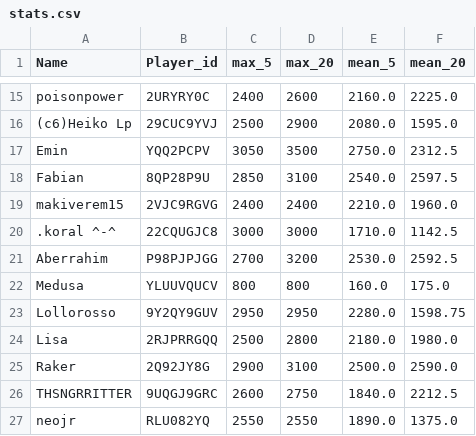
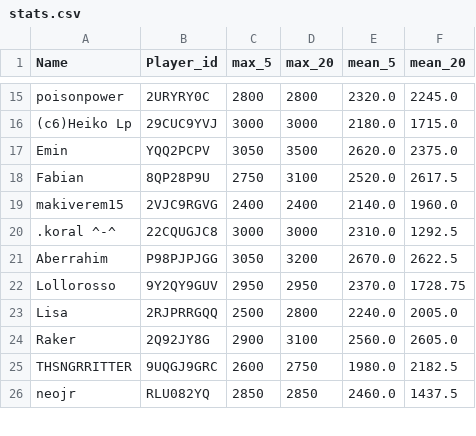
Before and after one commit to FabianL1908/ClashRoyalePerformance, a CSV file: stats.csv, drawn as a sheet; only a part is shown, gaps mark what is left out; removed rows and columns are numbered as before the commit, all else as after; the diff covers the shown part only; the diff names each change by its address in the sheet, - before the commit and + after, or states it on an @@ line.

```diff
--- a/stats.csv
+++ b/stats.csv
-C15 (max_5): 2400
+C15 (max_5): 2800
-D15 (max_20): 2600
+D15 (max_20): 2800
-E15 (mean_5): 2160.0
+E15 (mean_5): 2320.0
-F15 (mean_20): 2225.0
+F15 (mean_20): 2245.0
-C16 (max_5): 2500
+C16 (max_5): 3000
-D16 (max_20): 2900
+D16 (max_20): 3000
-E16 (mean_5): 2080.0
+E16 (mean_5): 2180.0
-F16 (mean_20): 1595.0
+F16 (mean_20): 1715.0
-E17 (mean_5): 2750.0
+E17 (mean_5): 2620.0
-F17 (mean_20): 2312.5
+F17 (mean_20): 2375.0
-C18 (max_5): 2850
+C18 (max_5): 2750
-E18 (mean_5): 2540.0
+E18 (mean_5): 2520.0
-F18 (mean_20): 2597.5
+F18 (mean_20): 2617.5
-E19 (mean_5): 2210.0
+E19 (mean_5): 2140.0
-E20 (mean_5): 1710.0
+E20 (mean_5): 2310.0
-F20 (mean_20): 1142.5
+F20 (mean_20): 1292.5
-C21 (max_5): 2700
+C21 (max_5): 3050
-E21 (mean_5): 2530.0
+E21 (mean_5): 2670.0
-F21 (mean_20): 2592.5
+F21 (mean_20): 2622.5
-row 22: Medusa | YLUUVQUCV | 800 | 800 | 160.0 | 175.0
-E22 (mean_5): 2280.0
+E22 (mean_5): 2370.0
-F22 (mean_20): 1598.75
+F22 (mean_20): 1728.75
-E23 (mean_5): 2180.0
+E23 (mean_5): 2240.0
-F23 (mean_20): 1980.0
+F23 (mean_20): 2005.0
-E24 (mean_5): 2500.0
+E24 (mean_5): 2560.0
-F24 (mean_20): 2590.0
+F24 (mean_20): 2605.0
-E25 (mean_5): 1840.0
+E25 (mean_5): 1980.0
-F25 (mean_20): 2212.5
+F25 (mean_20): 2182.5
-C26 (max_5): 2550
+C26 (max_5): 2850
-D26 (max_20): 2550
+D26 (max_20): 2850
-E26 (mean_5): 1890.0
+E26 (mean_5): 2460.0
-F26 (mean_20): 1375.0
+F26 (mean_20): 1437.5
```
Also changed, not shown: 1 added row, 1 removed row and 89 edited cells elsewhere in this file.
